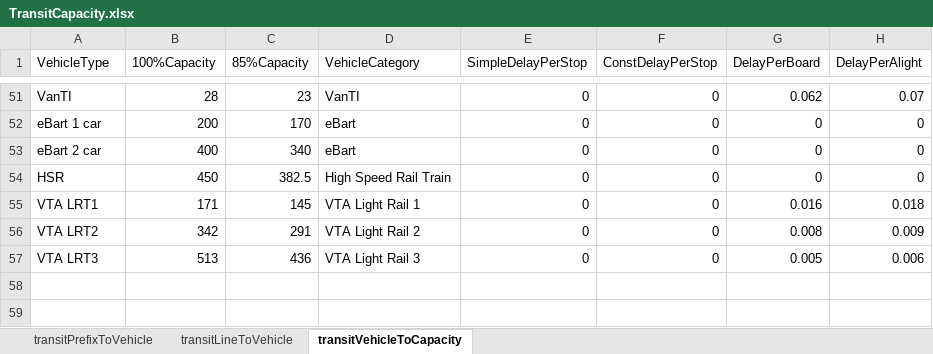
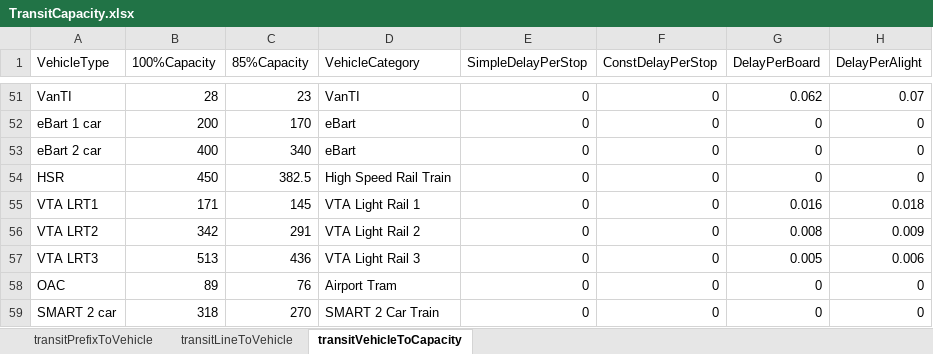
Before and after one commit to BayAreaMetro/TM1_2015_Base_Network, an Excel workbook: trn/TransitCapacity.xlsx, sheet transitVehicleToCapacity, drawn as a sheet; only a part is shown, gaps mark what is left out; values as stored, in another font and other column widths than the file's, no borders; the diff names each change by its address in the sheet, - before the commit and + after, or states it on an @@ line.

Commit message:
add missing transit capacity types

```diff
--- a/trn/TransitCapacity.xlsx (sheet transitVehicleToCapacity)
+++ b/trn/TransitCapacity.xlsx (sheet transitVehicleToCapacity)
+row 58: OAC | 89 | 76 | Airport Tram | 0 | 0 | 0 | 0
+row 59: SMART 2 car | 318 | 270 | SMART 2 Car Train | 0 | 0 | 0 | 0
```
Also changed, not shown: 1 other file.
